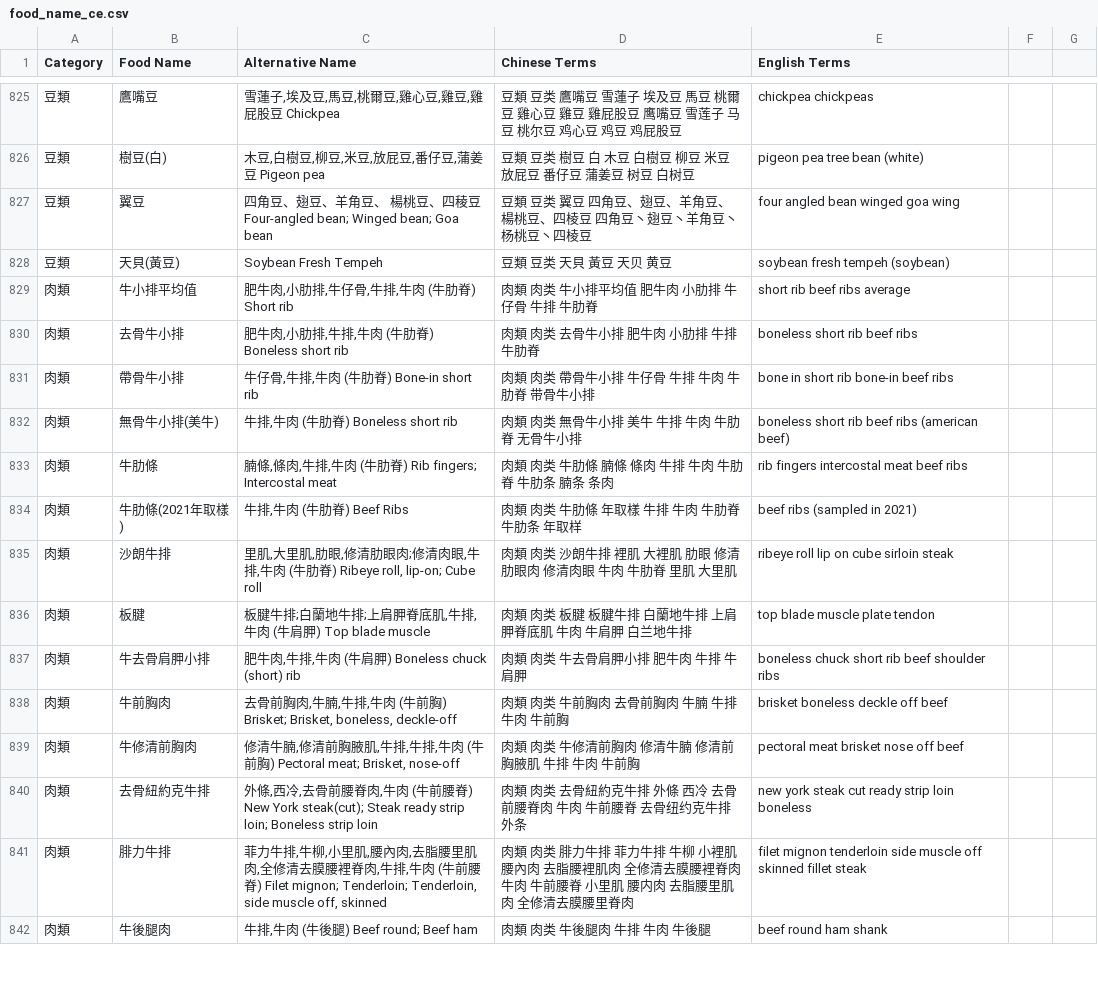
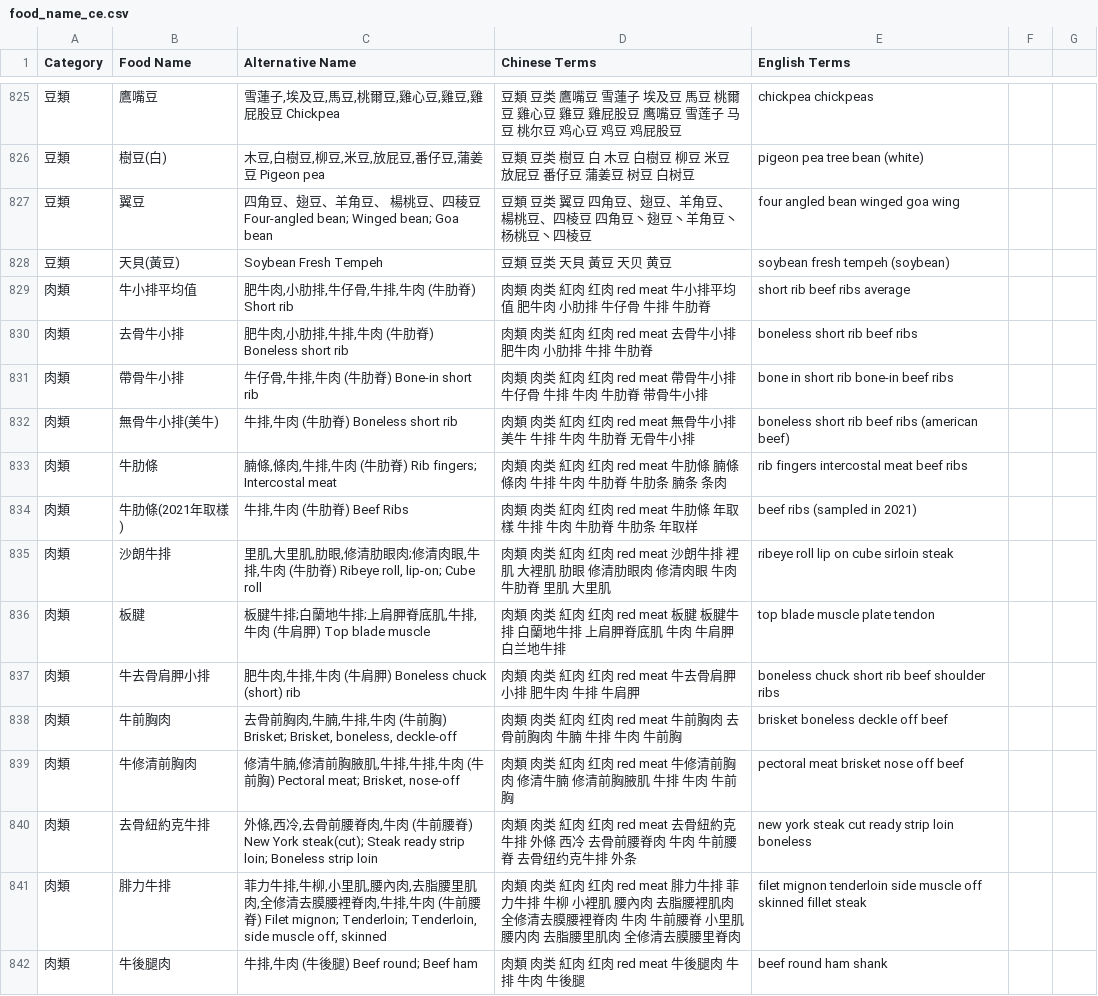
Before and after one commit to Nutrient-Ranking/nutrition-lab, a CSV file: food_name_ce.csv, drawn as a sheet; only a part is shown, gaps mark what is left out; the diff covers the shown part only.

Commit message:
Add files via upload

```diff
--- a/food_name_ce.csv
+++ b/food_name_ce.csv
@@ -828,15 +828,15 @@ Category,Food Name,Alternative Name,Chinese Terms,English Terms
 豆類,"天貝(黃豆)"," Soybean Fresh Tempeh",豆類 豆类 天貝 黃豆 天贝 黄豆,soybean fresh tempeh (soybean)
-肉類,"牛小排平均值","肥牛肉,小肋排,牛仔骨,牛排,牛肉 (牛肋脊) Short rib",肉類 肉类 牛小排平均值 肥牛肉 小肋排 牛仔骨 牛排 牛肋脊,short rib beef ribs average
-肉類,"去骨牛小排","肥牛肉,小肋排,牛排,牛肉 (牛肋脊) Boneless short rib",肉類 肉类 去骨牛小排 肥牛肉 小肋排 牛排 牛肋脊,boneless short rib beef ribs
-肉類,"帶骨牛小排","牛仔骨,牛排,牛肉 (牛肋脊) Bone-in short rib",肉類 肉类 帶骨牛小排 牛仔骨 牛排 牛肉 牛肋脊 带骨牛小排,bone in short rib bone-in beef ribs
-肉類,"無骨牛小排(美牛)","牛排,牛肉 (牛肋脊) Boneless short rib",肉類 肉类 無骨牛小排 美牛 牛排 牛肉 牛肋脊 无骨牛小排,boneless short rib beef ribs (american beef)
-肉類,"牛肋條","腩條,條肉,牛排,牛肉 (牛肋脊) Rib fingers; Intercostal meat",肉類 肉类 牛肋條 腩條 條肉 牛排 牛肉 牛肋脊 牛肋条 腩条 条肉,rib fingers intercostal meat beef ribs
-肉類,"牛肋條(2021年取樣)","牛排,牛肉 (牛肋脊) Beef Ribs",肉類 肉类 牛肋條 年取樣 牛排 牛肉 牛肋脊 牛肋条 年取样,beef ribs (sampled in 2021)
-肉類,"沙朗牛排","里肌,大里肌,肋眼,修清肋眼肉;修清肉眼,牛排,牛肉 (牛肋脊) Ribeye roll, lip-on; Cube roll",肉類 肉类 沙朗牛排 裡肌 大裡肌 肋眼 修清肋眼肉 修清肉眼 牛肉 牛肋脊 里肌 大里肌,ribeye roll lip on cube sirloin steak
-肉類,"板腱 ","板腱牛排;白蘭地牛排;上肩胛脊底肌,牛排,牛肉 (牛肩胛) Top blade muscle",肉類 肉类 板腱 板腱牛排 白蘭地牛排 上肩胛脊底肌 牛肉 牛肩胛 白兰地牛排,top blade muscle plate tendon
-肉類,"牛去骨肩胛小排","肥牛肉,牛排,牛肉 (牛肩胛) Boneless chuck (short) rib",肉類 肉类 牛去骨肩胛小排 肥牛肉 牛排 牛肩胛,boneless chuck short rib beef shoulder ribs
-肉類,"牛前胸肉","去骨前胸肉,牛腩,牛排,牛肉 (牛前胸) Brisket; Brisket, boneless, deckle-off",肉類 肉类 牛前胸肉 去骨前胸肉 牛腩 牛排 牛肉 牛前胸,brisket boneless deckle off beef
-肉類,"牛修清前胸肉","修清牛腩,修清前胸腋肌,牛排,牛排,牛肉 (牛前胸) Pectoral meat; Brisket, nose-off",肉類 肉类 牛修清前胸肉 修清牛腩 修清前胸腋肌 牛排 牛肉 牛前胸,pectoral meat brisket nose off beef
-肉類,"去骨紐約克牛排","外條,西冷,去骨前腰脊肉,牛肉 (牛前腰脊) New York steak(cut); Steak ready strip loin; Boneless strip loin",肉類 肉类 去骨紐約克牛排 外條 西冷 去骨前腰脊肉 牛肉 牛前腰脊 去骨纽约克牛排 外条,new york steak cut ready strip loin boneless
-肉類,"腓力牛排","菲力牛排,牛柳,小里肌,腰內肉,去脂腰里肌肉,全修清去膜腰裡脊肉,牛排,牛肉 (牛前腰脊) Filet mignon; Tenderloin; Tenderloin, side muscle off, skinned",肉類 肉类 腓力牛排 菲力牛排 牛柳 小裡肌 腰內肉 去脂腰裡肌肉 全修清去膜腰裡脊肉 牛肉 牛前腰脊 小里肌 腰内肉 去脂腰里肌肉 全修清去膜腰里脊肉,filet mignon tenderloin side muscle off skinned fillet steak
-肉類,"牛後腿肉","牛排,牛肉 (牛後腿) Beef round; Beef ham",肉類 肉类 牛後腿肉 牛排 牛肉 牛後腿,beef round ham shank
+肉類,"牛小排平均值","肥牛肉,小肋排,牛仔骨,牛排,牛肉 (牛肋脊) Short rib",肉類 肉类 紅肉 红肉 red meat 牛小排平均值 肥牛肉 小肋排 牛仔骨 牛排 牛肋脊,short rib beef ribs average
+肉類,"去骨牛小排","肥牛肉,小肋排,牛排,牛肉 (牛肋脊) Boneless short rib",肉類 肉类 紅肉 红肉 red meat 去骨牛小排 肥牛肉 小肋排 牛排 牛肋脊,boneless short rib beef ribs
+肉類,"帶骨牛小排","牛仔骨,牛排,牛肉 (牛肋脊) Bone-in short rib",肉類 肉类 紅肉 红肉 red meat 帶骨牛小排 牛仔骨 牛排 牛肉 牛肋脊 带骨牛小排,bone in short rib bone-in beef ribs
+肉類,"無骨牛小排(美牛)","牛排,牛肉 (牛肋脊) Boneless short rib",肉類 肉类 紅肉 红肉 red meat 無骨牛小排 美牛 牛排 牛肉 牛肋脊 无骨牛小排,boneless short rib beef ribs (american beef)
+肉類,"牛肋條","腩條,條肉,牛排,牛肉 (牛肋脊) Rib fingers; Intercostal meat",肉類 肉类 紅肉 红肉 red meat 牛肋條 腩條 條肉 牛排 牛肉 牛肋脊 牛肋条 腩条 条肉,rib fingers intercostal meat beef ribs
+肉類,"牛肋條(2021年取樣)","牛排,牛肉 (牛肋脊) Beef Ribs",肉類 肉类 紅肉 红肉 red meat 牛肋條 年取樣 牛排 牛肉 牛肋脊 牛肋条 年取样,beef ribs (sampled in 2021)
+肉類,"沙朗牛排","里肌,大里肌,肋眼,修清肋眼肉;修清肉眼,牛排,牛肉 (牛肋脊) Ribeye roll, lip-on; Cube roll",肉類 肉类 紅肉 红肉 red meat 沙朗牛排 裡肌 大裡肌 肋眼 修清肋眼肉 修清肉眼 牛肉 牛肋脊 里肌 大里肌,ribeye roll lip on cube sirloin steak
+肉類,"板腱 ","板腱牛排;白蘭地牛排;上肩胛脊底肌,牛排,牛肉 (牛肩胛) Top blade muscle",肉類 肉类 紅肉 红肉 red meat 板腱 板腱牛排 白蘭地牛排 上肩胛脊底肌 牛肉 牛肩胛 白兰地牛排,top blade muscle plate tendon
+肉類,"牛去骨肩胛小排","肥牛肉,牛排,牛肉 (牛肩胛) Boneless chuck (short) rib",肉類 肉类 紅肉 红肉 red meat 牛去骨肩胛小排 肥牛肉 牛排 牛肩胛,boneless chuck short rib beef shoulder ribs
+肉類,"牛前胸肉","去骨前胸肉,牛腩,牛排,牛肉 (牛前胸) Brisket; Brisket, boneless, deckle-off",肉類 肉类 紅肉 红肉 red meat 牛前胸肉 去骨前胸肉 牛腩 牛排 牛肉 牛前胸,brisket boneless deckle off beef
+肉類,"牛修清前胸肉","修清牛腩,修清前胸腋肌,牛排,牛排,牛肉 (牛前胸) Pectoral meat; Brisket, nose-off",肉類 肉类 紅肉 红肉 red meat 牛修清前胸肉 修清牛腩 修清前胸腋肌 牛排 牛肉 牛前胸,pectoral meat brisket nose off beef
+肉類,"去骨紐約克牛排","外條,西冷,去骨前腰脊肉,牛肉 (牛前腰脊) New York steak(cut); Steak ready strip loin; Boneless strip loin",肉類 肉类 紅肉 红肉 red meat 去骨紐約克牛排 外條 西冷 去骨前腰脊肉 牛肉 牛前腰脊 去骨纽约克牛排 外条,new york steak cut ready strip loin boneless
+肉類,"腓力牛排","菲力牛排,牛柳,小里肌,腰內肉,去脂腰里肌肉,全修清去膜腰裡脊肉,牛排,牛肉 (牛前腰脊) Filet mignon; Tenderloin; Tenderloin, side muscle off, skinned",肉類 肉类 紅肉 红肉 red meat 腓力牛排 菲力牛排 牛柳 小裡肌 腰內肉 去脂腰裡肌肉 全修清去膜腰裡脊肉 牛肉 牛前腰脊 小里肌 腰内肉 去脂腰里肌肉 全修清去膜腰里脊肉,filet mignon tenderloin side muscle off skinned fillet steak
+肉類,"牛後腿肉","牛排,牛肉 (牛後腿) Beef round; Beef ham",肉類 肉类 紅肉 红肉 red meat 牛後腿肉 牛排 牛肉 牛後腿,beef round ham shank
```
Also changed, not shown: 51 edited cells elsewhere in this file.
